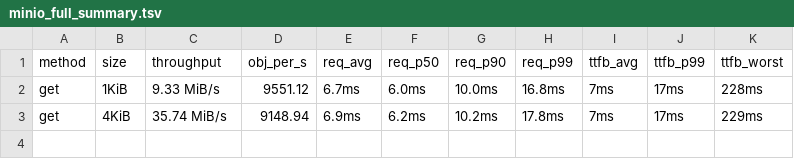
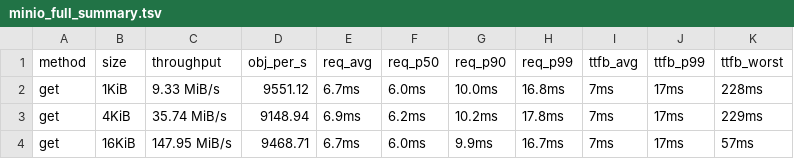
Before and after one commit to marshawcoco/rustfs, a TSV file: minio_full_summary.tsv, drawn as a sheet.

Commit message:
bench(minio-full): round 3/30 get 16KiB

```diff
--- a/minio_full_summary.tsv
+++ b/minio_full_summary.tsv
@@ -3 +3,2 @@ get	1KiB	9.33 MiB/s	9551.12	6.7ms	6.0ms	10.0ms	16.8ms	7ms	17ms	228ms
 get	4KiB	35.74 MiB/s	9148.94	6.9ms	6.2ms	10.2ms	17.8ms	7ms	17ms	229ms
+get	16KiB	147.95 MiB/s	9468.71	6.7ms	6.0ms	9.9ms	16.7ms	7ms	17ms	57ms
```
Also changed, not shown: 5 other files.
